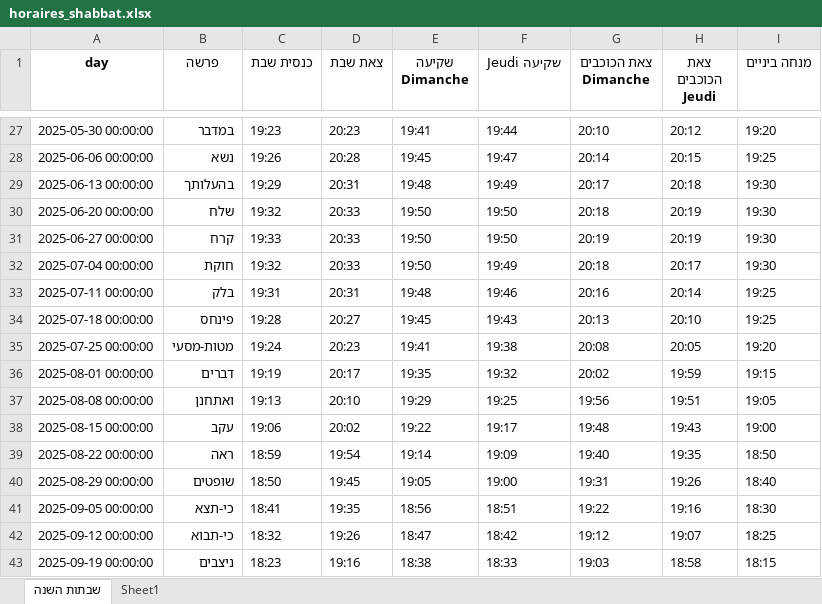
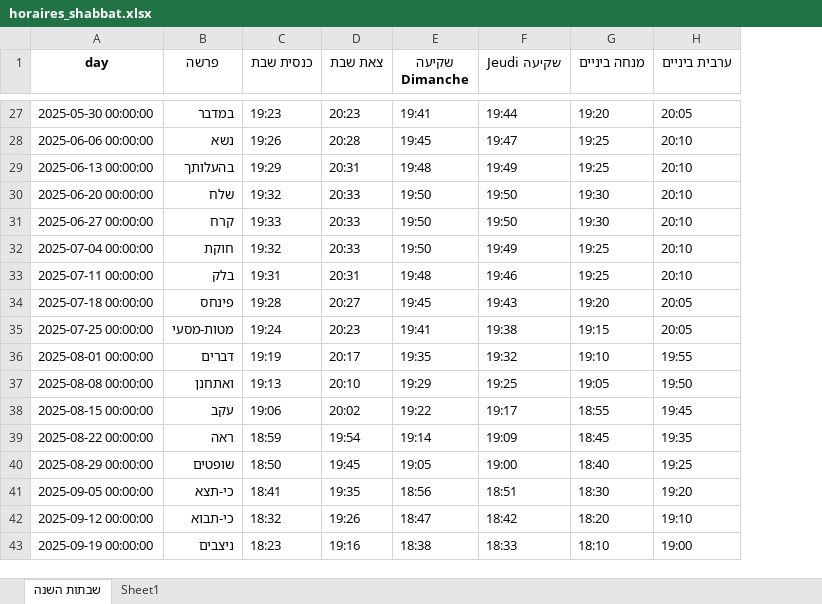
Before and after one commit to pilou73/horaires-shabbat, an Excel workbook: output/horaires_shabbat.xlsx, sheet שבתות השנה, drawn as a sheet; only a part is shown, gaps mark what is left out; values as stored, in another font and other column widths than the file's, no borders; removed rows and columns are numbered as before the commit, all else as after; the diff covers the shown part only; the diff names each change by its address in the sheet, - before the commit and + after, or states it on an @@ line.

```diff
--- a/output/horaires_shabbat.xlsx (sheet שבתות השנה)
+++ b/output/horaires_shabbat.xlsx (sheet שבתות השנה)
-column G (צאת הכוכבים Dimanche), rows 27-43: 20:10 | 20:14 | 20:17 | 20:18 | 20:19 | 20:18 | 20:16 | 20:13 | 20:08 | 20:02 | 19:56 | 19:48 | 19:40 | 19:31 | 19:22 | 19:12 | 19:03
-column H (צאת הכוכבים Jeudi), rows 27-43: 20:12 | 20:15 | 20:18 | 20:19 | 20:19 | 20:17 | 20:14 | 20:10 | 20:05 | 19:59 | 19:51 | 19:43 | 19:35 | 19:26 | 19:16 | 19:07 | 18:58
+column H (ערבית ביניים), rows 27-43: 20:05 | 20:10 | 20:10 | 20:10 | 20:10 | 20:10 | 20:10 | 20:05 | 20:05 | 19:55 | 19:50 | 19:45 | 19:35 | 19:25 | 19:20 | 19:10 | 19:00
-G29 (מנחה ביניים): 19:30
+G29 (מנחה ביניים): 19:25
-G32 (מנחה ביניים): 19:30
+G32 (מנחה ביניים): 19:25
-G34 (מנחה ביניים): 19:25
+G34 (מנחה ביניים): 19:20
-G35 (מנחה ביניים): 19:20
+G35 (מנחה ביניים): 19:15
-G36 (מנחה ביניים): 19:15
+G36 (מנחה ביניים): 19:10
-G38 (מנחה ביניים): 19:00
+G38 (מנחה ביניים): 18:55
-G39 (מנחה ביניים): 18:50
+G39 (מנחה ביניים): 18:45
-G42 (מנחה ביניים): 18:25
+G42 (מנחה ביניים): 18:20
-G43 (מנחה ביניים): 18:15
+G43 (מנחה ביניים): 18:10
```
Also changed, not shown: 19 edited cells elsewhere in this sheet, sheet Sheet1, 18 other files.
